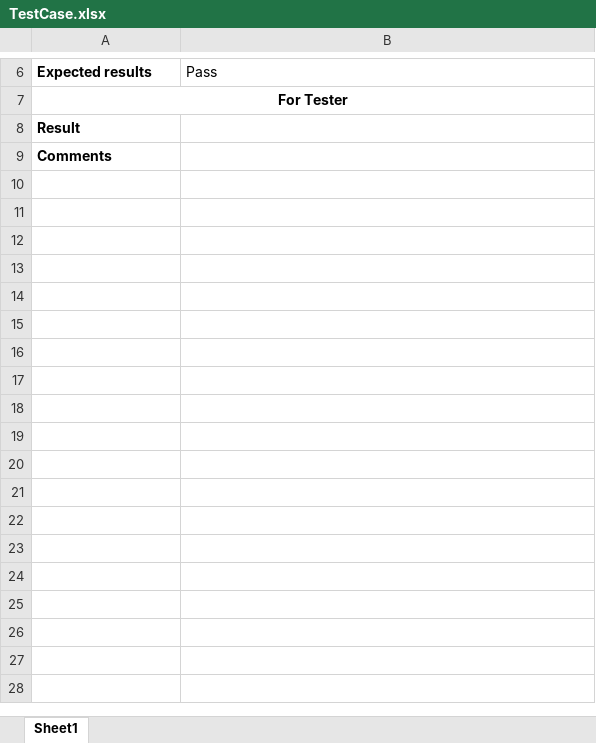
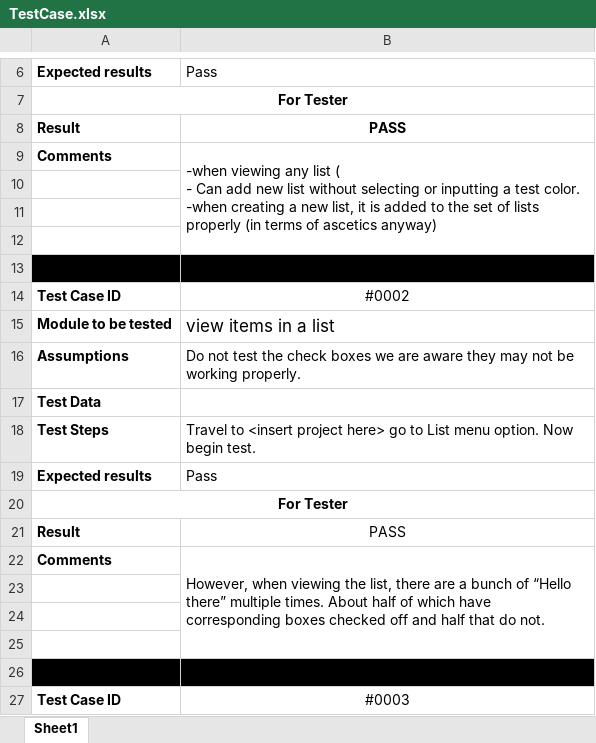
Before and after one commit to ElevenFiftyApprentices/ShoppingList_Java6, an Excel workbook: TestCase.xlsx, sheet Sheet1, drawn as a sheet; only a part is shown, gaps mark what is left out; values as stored, in another font and other column widths than the file's, no borders; ↵ is a line break in a cell; the diff covers the shown part only; the diff names each change by its address in the sheet, - before the commit and + after, or states it on an @@ line.

Commit message:
adding Corey's Test case edits

```diff
--- a/TestCase.xlsx (sheet Sheet1)
+++ b/TestCase.xlsx (sheet Sheet1)
-B8: (empty)
+B8: PASS
-B9: (empty)
+B9: -when viewing any list ( ↵ - Can add new list without selecting or inputting a test color. ↵ -when creating a new list, it is added to the set of lists properly (in terms of ascetics anyway)
+B9:B12 merged
+row 10: (empty)
+row 11: (empty)
+row 12: (empty)
+row 13: (empty)
+row 14: Test Case ID | #0002
+row 15: Module to be tested | view items in a list
+row 16: Assumptions | Do not test the check boxes we are aware they may not be working properly.
+row 17: Test Data
+row 18: Test Steps | Travel to <insert project here> go to List menu option. Now begin test.
+row 19: Expected results | Pass
+row 20: For Tester
+row 21: Result | PASS
+row 22: Comments | However, when viewing the list, there are a bunch of “Hello there” multiple times. About half of which have corresponding boxes checked off and half that do not.
+row 23: (empty)
+row 24: (empty)
+row 25: (empty)
+row 26: (empty)
+row 27: Test Case ID | #0003
```
Also changed, not shown: 34 added rows and 1 edited cell elsewhere in this sheet, 3 other files.
